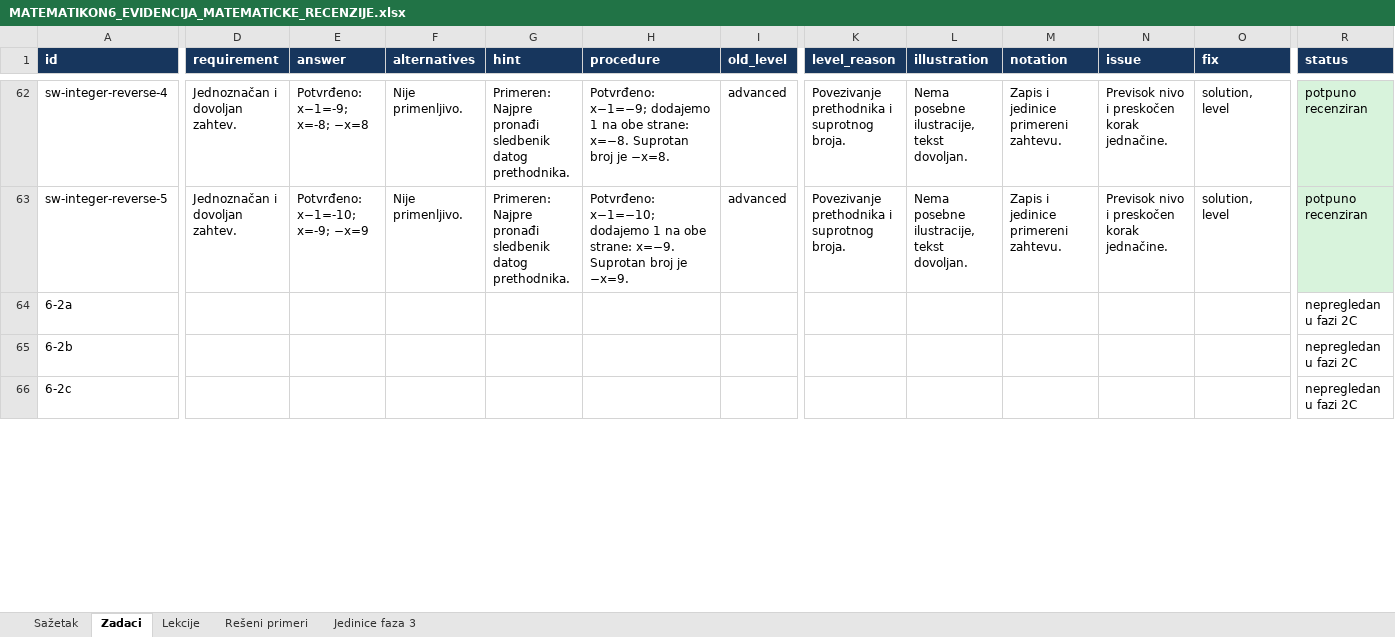
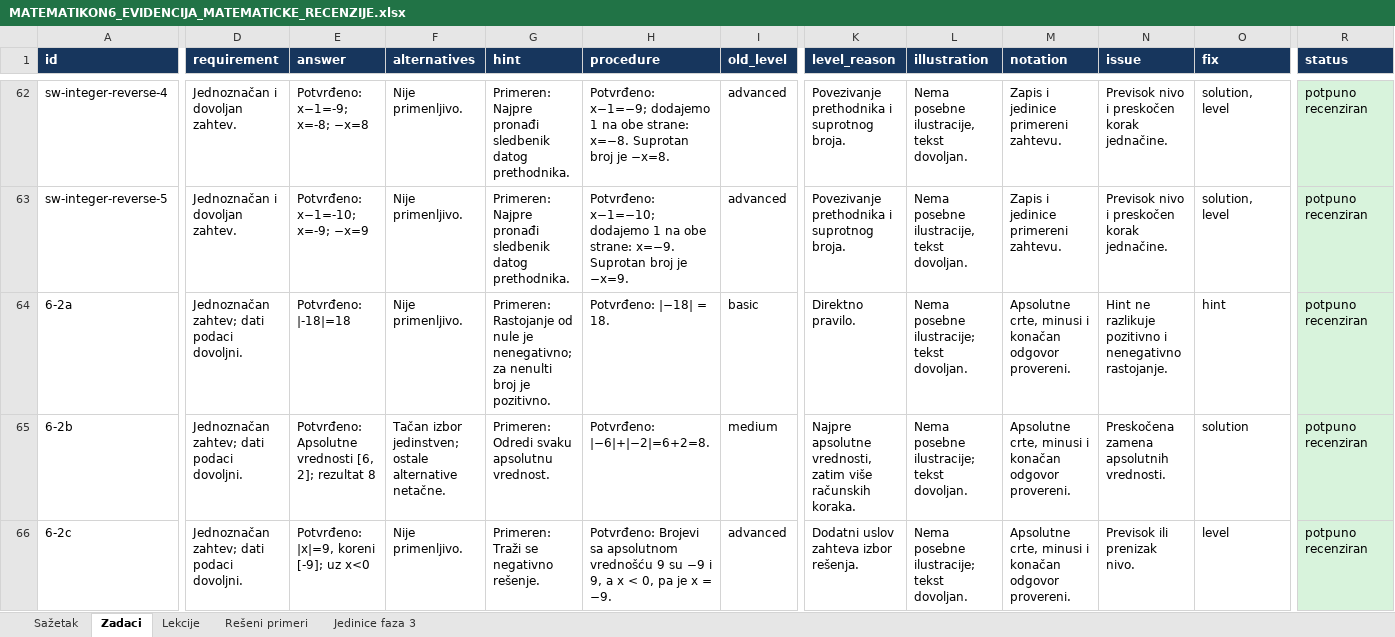
Before and after one commit to Milosprofessor/matematikon6-8, an Excel workbook: MATEMATIKON6_EVIDENCIJA_MATEMATICKE_RECENZIJE.xlsx, sheet Zadaci, drawn as a sheet; only a part is shown, gaps mark what is left out; values as stored, in another font and other column widths than the file's, no borders; table styles not drawn; the diff covers the shown part only; the diff names each change by its address in the sheet, - before the commit and + after, or states it on an @@ line.

Commit message:
Review absolute values and all 24 task IDs

```diff
--- a/MATEMATIKON6_EVIDENCIJA_MATEMATICKE_RECENZIJE.xlsx (sheet Zadaci)
+++ b/MATEMATIKON6_EVIDENCIJA_MATEMATICKE_RECENZIJE.xlsx (sheet Zadaci)
-D64:D66 (requirement): (empty)
+D64:D66 (requirement): Jednoznačan zahtev; dati podaci dovoljni.
-E64 (answer): (empty)
+E64 (answer): Potvrđeno: |-18|=18
-F64 (alternatives): (empty)
+F64 (alternatives): Nije primenljivo.
-G64 (hint): (empty)
+G64 (hint): Primeren: Rastojanje od nule je nenegativno; za nenulti broj je pozitivno.
-H64 (procedure): (empty)
+H64 (procedure): Potvrđeno: |−18| = 18.
-I64 (old_level): (empty)
+I64 (old_level): basic
-K64 (level_reason): (empty)
+K64 (level_reason): Direktno pravilo.
-L64:L66 (illustration): (empty)
+L64:L66 (illustration): Nema posebne ilustracije; tekst dovoljan.
-M64:M66 (notation): (empty)
+M64:M66 (notation): Apsolutne crte, minusi i konačan odgovor provereni.
-N64 (issue): (empty)
+N64 (issue): Hint ne razlikuje pozitivno i nenegativno rastojanje.
-O64 (fix): (empty)
+O64 (fix): hint
-R64:R66 (status): nepregledan u fazi 2C
+R64:R66 (status): potpuno recenziran
-R64:R66 fill: none
+R64:R66 fill: #D8F3DC
-E65 (answer): (empty)
+E65 (answer): Potvrđeno: Apsolutne vrednosti [6, 2]; rezultat 8
-F65 (alternatives): (empty)
+F65 (alternatives): Tačan izbor jedinstven; ostale alternative netačne.
-G65 (hint): (empty)
+G65 (hint): Primeren: Odredi svaku apsolutnu vrednost.
-H65 (procedure): (empty)
+H65 (procedure): Potvrđeno: |−6|+|−2|=6+2=8.
-I65 (old_level): (empty)
+I65 (old_level): medium
-K65 (level_reason): (empty)
+K65 (level_reason): Najpre apsolutne vrednosti, zatim više računskih koraka.
-N65 (issue): (empty)
+N65 (issue): Preskočena zamena apsolutnih vrednosti.
-O65 (fix): (empty)
+O65 (fix): solution
-E66 (answer): (empty)
+E66 (answer): Potvrđeno: |x|=9, koreni [-9]; uz x<0
-F66 (alternatives): (empty)
+F66 (alternatives): Nije primenljivo.
-G66 (hint): (empty)
+G66 (hint): Primeren: Traži se negativno rešenje.
-H66 (procedure): (empty)
+H66 (procedure): Potvrđeno: Brojevi sa apsolutnom vrednošću 9 su −9 i 9, a x < 0, pa je x = −9.
-I66 (old_level): (empty)
+I66 (old_level): advanced
-K66 (level_reason): (empty)
+K66 (level_reason): Dodatni uslov zahteva izbor rešenja.
-N66 (issue): (empty)
+N66 (issue): Previsok ili prenizak nivo.
-O66 (fix): (empty)
+O66 (fix): level
```
Also changed, not shown: 278 edited cells and cell formats elsewhere in this sheet, sheet Rešeni primeri, sheet Lekcije, sheet Sažetak, 36 other files.
